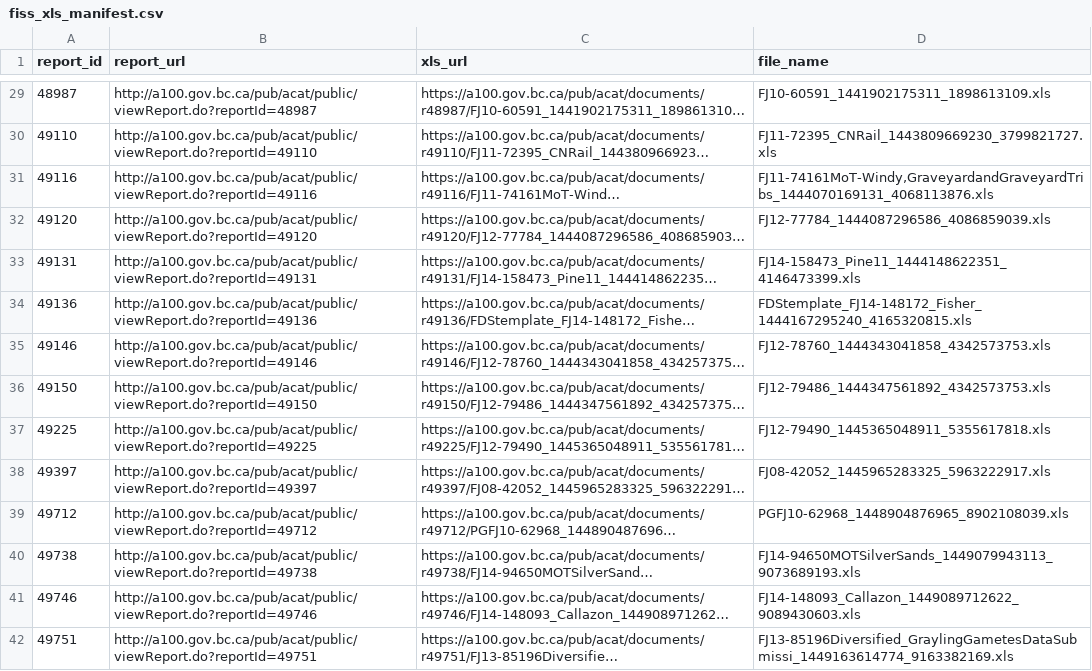
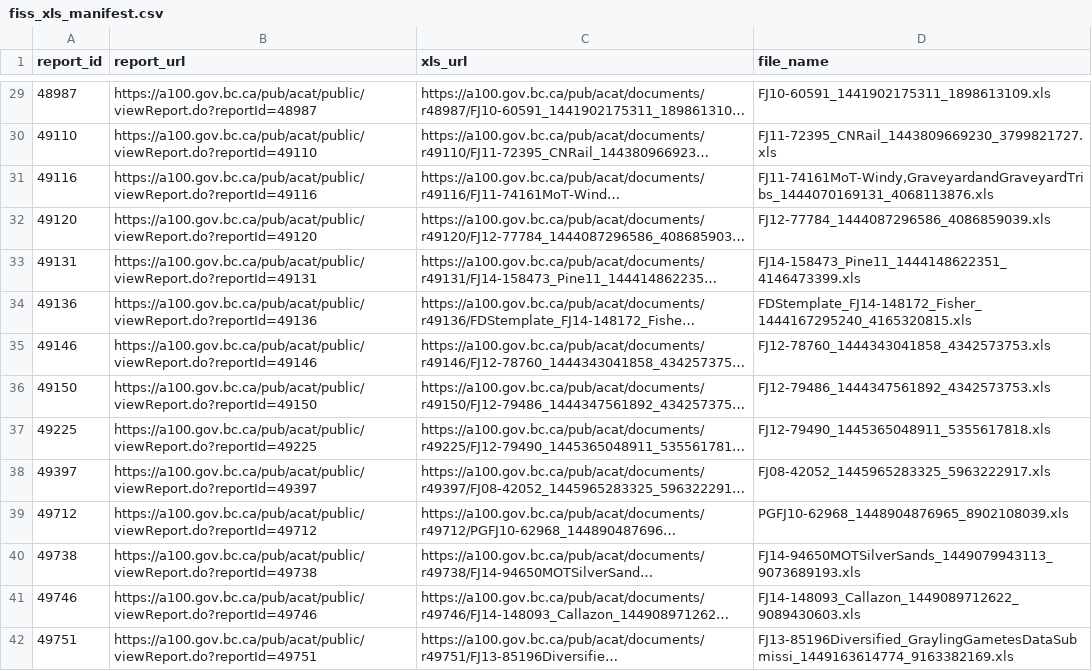
Before and after one commit to NewGraphEnvironment/knowledge, a CSV file: data/pine/fiss_xls_manifest.csv, drawn as a sheet; only a part is shown, gaps mark what is left out; long unchanged cells end in …; the diff covers the shown part only; the diff names each change by its address in the sheet, - before the commit and + after, or states it on an @@ line.

```diff
--- a/data/pine/fiss_xls_manifest.csv
+++ b/data/pine/fiss_xls_manifest.csv
-B29 (report_url): http://a100.gov.bc.ca/pub/acat/public/viewReport.do?reportId=48987
+B29 (report_url): https://a100.gov.bc.ca/pub/acat/public/viewReport.do?reportId=48987
-B30 (report_url): http://a100.gov.bc.ca/pub/acat/public/viewReport.do?reportId=49110
+B30 (report_url): https://a100.gov.bc.ca/pub/acat/public/viewReport.do?reportId=49110
-B31 (report_url): http://a100.gov.bc.ca/pub/acat/public/viewReport.do?reportId=49116
+B31 (report_url): https://a100.gov.bc.ca/pub/acat/public/viewReport.do?reportId=49116
-B32 (report_url): http://a100.gov.bc.ca/pub/acat/public/viewReport.do?reportId=49120
+B32 (report_url): https://a100.gov.bc.ca/pub/acat/public/viewReport.do?reportId=49120
-B33 (report_url): http://a100.gov.bc.ca/pub/acat/public/viewReport.do?reportId=49131
+B33 (report_url): https://a100.gov.bc.ca/pub/acat/public/viewReport.do?reportId=49131
-B34 (report_url): http://a100.gov.bc.ca/pub/acat/public/viewReport.do?reportId=49136
+B34 (report_url): https://a100.gov.bc.ca/pub/acat/public/viewReport.do?reportId=49136
-B35 (report_url): http://a100.gov.bc.ca/pub/acat/public/viewReport.do?reportId=49146
+B35 (report_url): https://a100.gov.bc.ca/pub/acat/public/viewReport.do?reportId=49146
-B36 (report_url): http://a100.gov.bc.ca/pub/acat/public/viewReport.do?reportId=49150
+B36 (report_url): https://a100.gov.bc.ca/pub/acat/public/viewReport.do?reportId=49150
-B37 (report_url): http://a100.gov.bc.ca/pub/acat/public/viewReport.do?reportId=49225
+B37 (report_url): https://a100.gov.bc.ca/pub/acat/public/viewReport.do?reportId=49225
-B38 (report_url): http://a100.gov.bc.ca/pub/acat/public/viewReport.do?reportId=49397
+B38 (report_url): https://a100.gov.bc.ca/pub/acat/public/viewReport.do?reportId=49397
-B39 (report_url): http://a100.gov.bc.ca/pub/acat/public/viewReport.do?reportId=49712
+B39 (report_url): https://a100.gov.bc.ca/pub/acat/public/viewReport.do?reportId=49712
-B40 (report_url): http://a100.gov.bc.ca/pub/acat/public/viewReport.do?reportId=49738
+B40 (report_url): https://a100.gov.bc.ca/pub/acat/public/viewReport.do?reportId=49738
-B41 (report_url): http://a100.gov.bc.ca/pub/acat/public/viewReport.do?reportId=49746
+B41 (report_url): https://a100.gov.bc.ca/pub/acat/public/viewReport.do?reportId=49746
-B42 (report_url): http://a100.gov.bc.ca/pub/acat/public/viewReport.do?reportId=49751
+B42 (report_url): https://a100.gov.bc.ca/pub/acat/public/viewReport.do?reportId=49751
```
Also changed, not shown: 63 edited cells elsewhere in this file, 13 other files.
